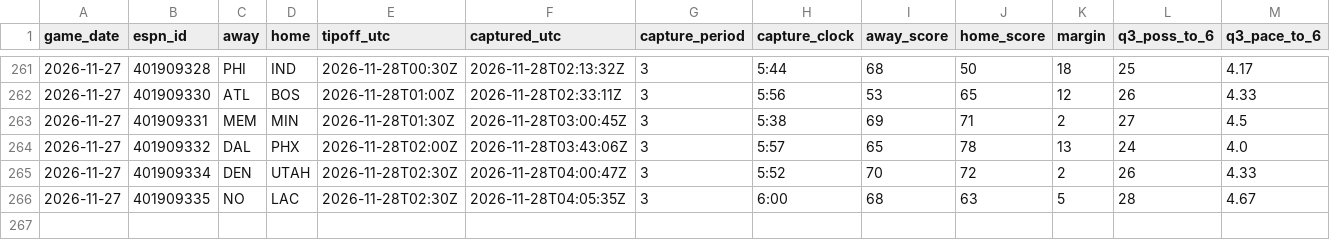
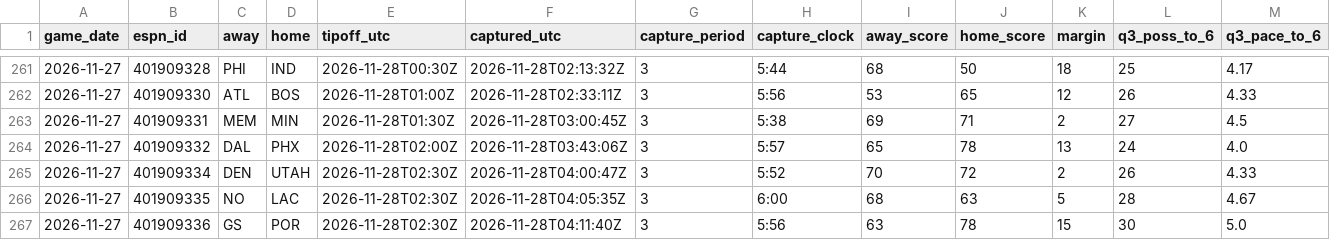
Before and after one commit to fasteddy35/nbaq3, a CSV file: data/q3_checkpoints.csv, drawn as a sheet; only a part is shown, gaps mark what is left out; rows hold the shown columns only; the diff names each change by its address in the sheet, - before the commit and + after, or states it on an @@ line.

```diff
--- a/data/q3_checkpoints.csv
+++ b/data/q3_checkpoints.csv
+row 267: 2026-11-27 | 401909336 | GS | POR | 2026-11-28T02:30Z | 2026-11-28T04:11:40Z | 3 | 5:56 | 63 | 78 | 15 | 30 | 5.0
```
